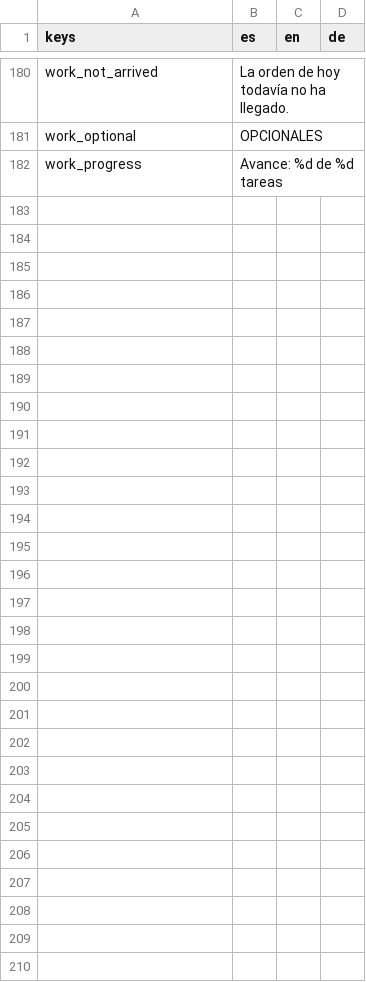
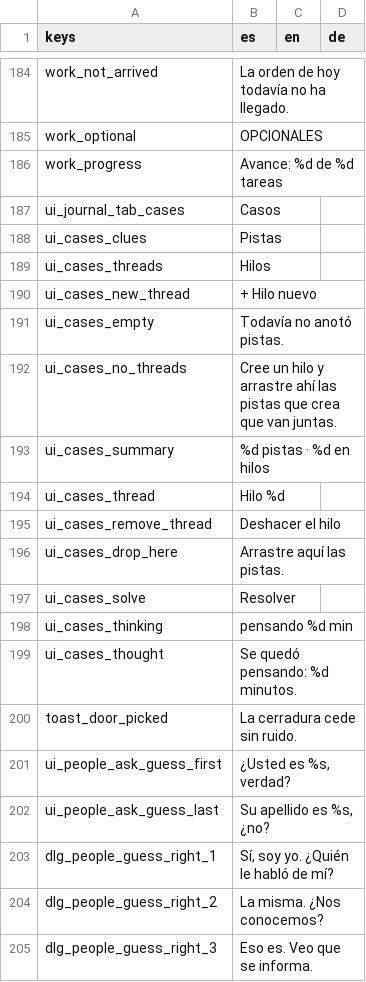
Before and after one commit to gabriel3iri/fichin-framework, a CSV file: addons/jornada/translations/jornada.csv, drawn as a sheet; only a part is shown, gaps mark what is left out; the diff covers the shown part only; the diff names each change by its address in the sheet, - before the commit and + after, or states it on an @@ line.

Commit message:
jornada al día con Rabenholz 17:47 (rama 0035, 376dc0f)

```diff
--- a/addons/jornada/translations/jornada.csv
+++ b/addons/jornada/translations/jornada.csv
+row 187: ui_journal_tab_cases | Casos
+row 188: ui_cases_clues | Pistas
+row 189: ui_cases_threads | Hilos
+row 190: ui_cases_new_thread | + Hilo nuevo
+row 191: ui_cases_empty | Todavía no anotó pistas.
+row 192: ui_cases_no_threads | Cree un hilo y arrastre ahí las pistas que crea que van juntas.
+row 193: ui_cases_summary | %d pistas · %d en hilos
+row 194: ui_cases_thread | Hilo %d
+row 195: ui_cases_remove_thread | Deshacer el hilo
+row 196: ui_cases_drop_here | Arrastre aquí las pistas.
+row 197: ui_cases_solve | Resolver
+row 198: ui_cases_thinking | pensando %d min
+row 199: ui_cases_thought | Se quedó pensando: %d minutos.
+row 200: toast_door_picked | La cerradura cede sin ruido.
+row 201: ui_people_ask_guess_first | ¿Usted es %s, verdad?
+row 202: ui_people_ask_guess_last | Su apellido es %s, ¿no?
+row 203: dlg_people_guess_right_1 | Sí, soy yo. ¿Quién le habló de mí?
+row 204: dlg_people_guess_right_2 | La misma. ¿Nos conocemos?
+row 205: dlg_people_guess_right_3 | Eso es. Veo que se informa.
```
Also changed, not shown: 17 added rows and 1 removed row elsewhere in this file, 37 other files.
